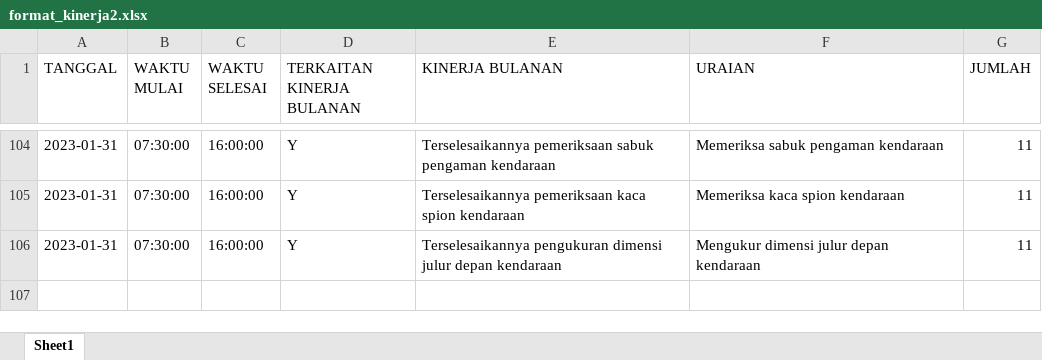
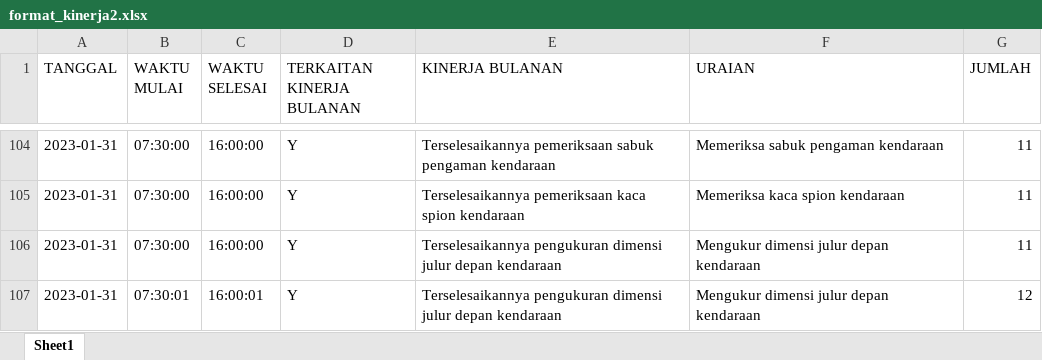
Before and after one commit to DimasGithub/helper-app, an Excel workbook: core/format_kinerja2.xlsx, sheet Sheet1, drawn as a sheet; only a part is shown, gaps mark what is left out; values as stored, in another font and other column widths than the file's, no borders; the diff names each change by its address in the sheet, - before the commit and + after, or states it on an @@ line.

Commit message:
validation duplicate data

```diff
--- a/core/format_kinerja2.xlsx (sheet Sheet1)
+++ b/core/format_kinerja2.xlsx (sheet Sheet1)
+row 107: 2023-01-31 | 07:30:01 | 16:00:01 | Y | Terselesaikannya pengukuran dimensi julur depan kendaraan | Mengukur dimensi julur depan kendaraan | 12
```
Also changed, not shown: 3 other files.
